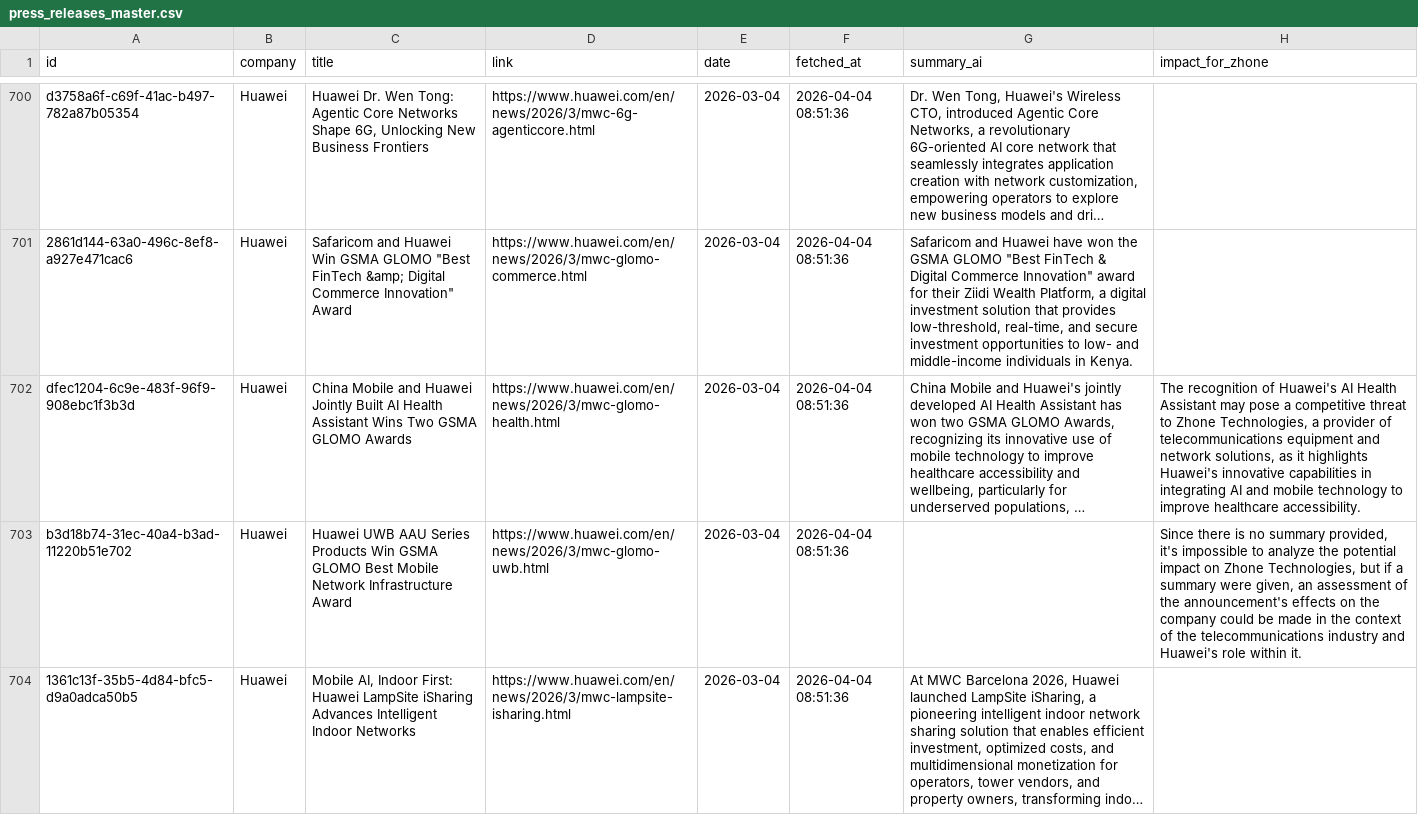
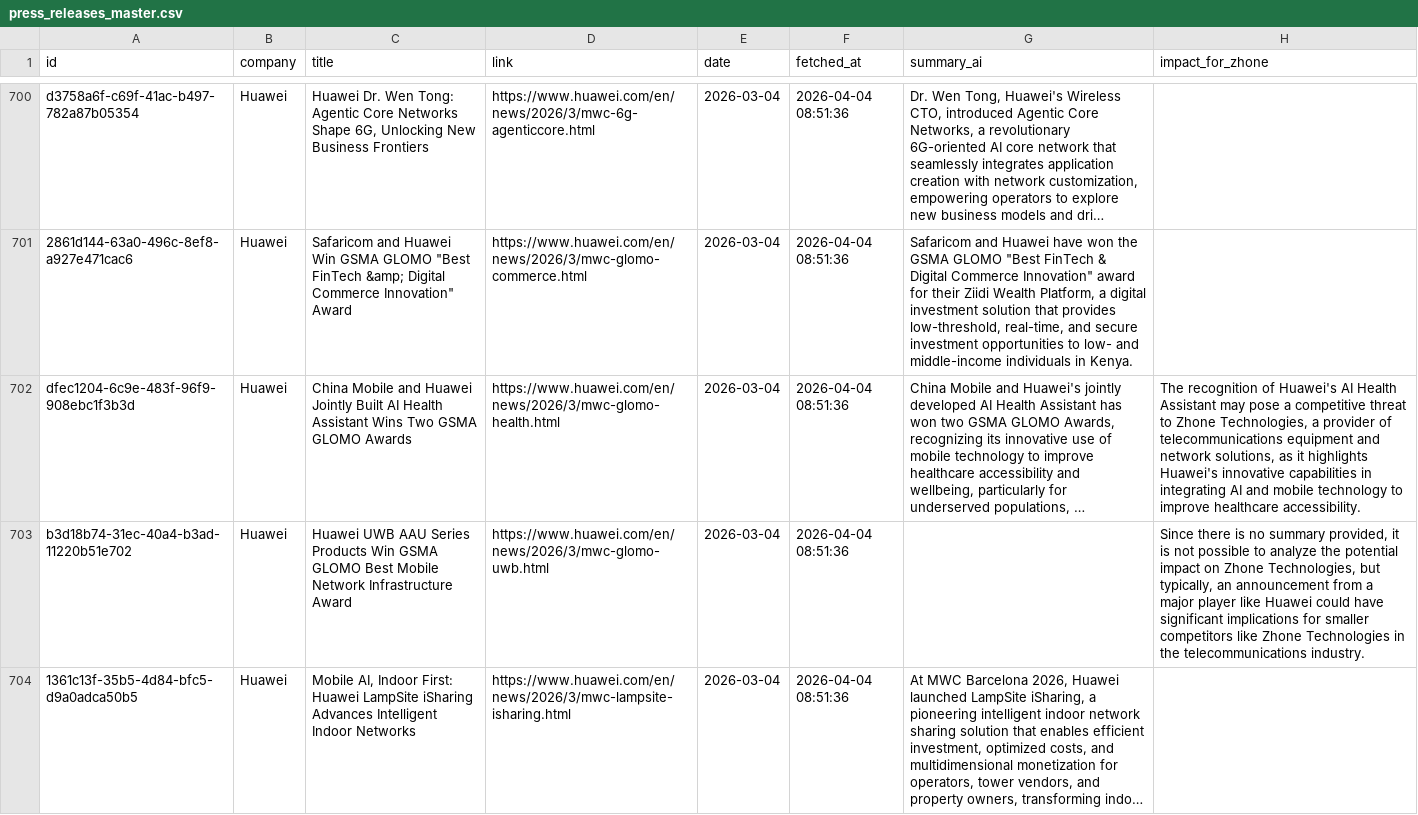
Before and after one commit to flabelle999/presswatch-app, a CSV file: press_releases_master.csv, drawn as a sheet; only a part is shown, gaps mark what is left out; long unchanged cells end in …; the diff covers the shown part only; the diff names each change by its address in the sheet, - before the commit and + after, or states it on an @@ line.

```diff
--- a/press_releases_master.csv
+++ b/press_releases_master.csv
-H703 (impact_for_zhone): …summary provided, it's impossible to analyze the potential impact on Zhone Technologies, but if a summary were given, an assessment of the announcement's effects on the company could be made in the context of the telecommunications industry and Huawei's role within it.
+H703 (impact_for_zhone): …summary provided, it is not possible to analyze the potential impact on Zhone Technologies, but typically, an announcement from a major player like Huawei could have significant implications for smaller competitors like Zhone Technologies in the telecommunications industry.
```
Also changed, not shown: 1 added row and 32 edited cells elsewhere in this file.
